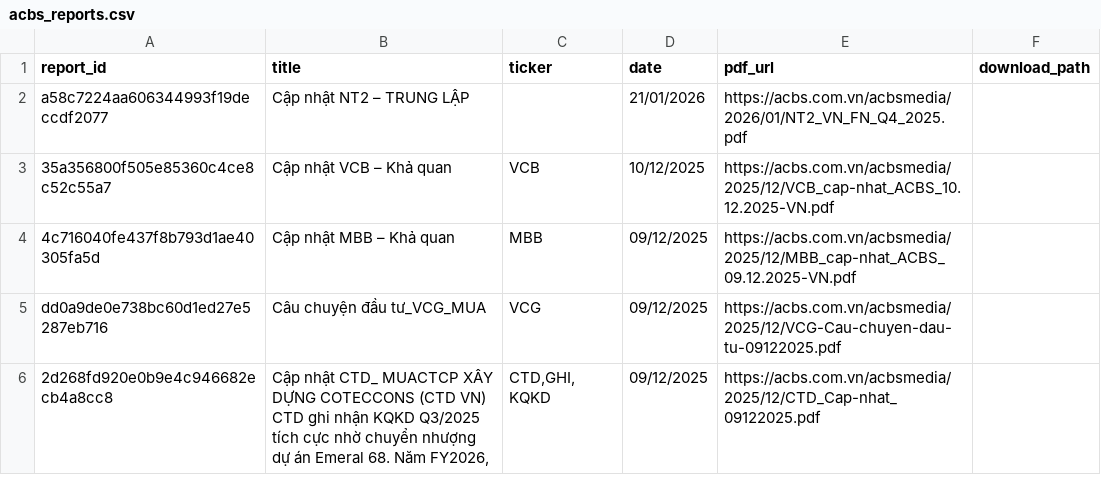
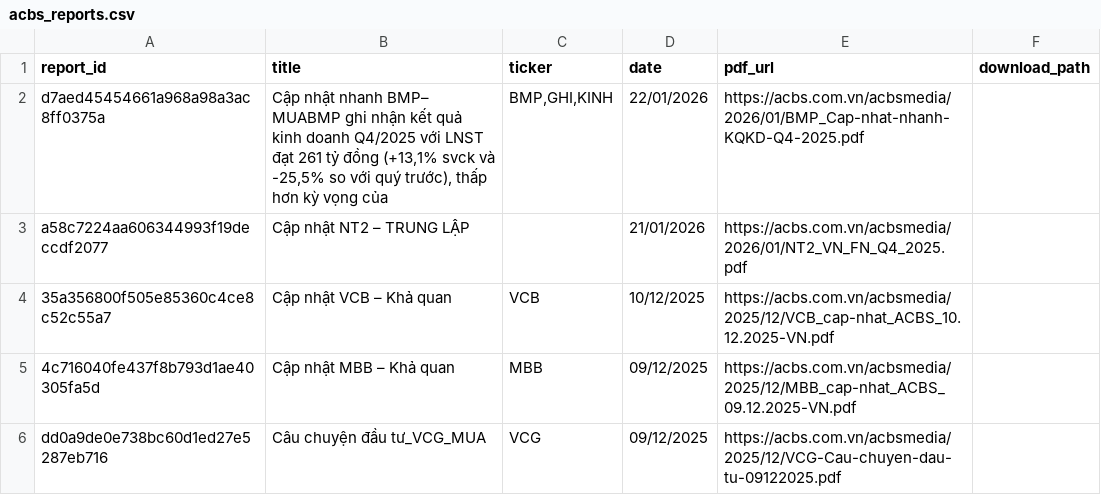
Before and after one commit to NguyenTrungAnh-ultra/Discord_bot, a CSV file: temp/reports/ACBS/acbs_reports.csv, drawn as a sheet; only a part is shown; the shorter side is filled out with more unchanged rows; the diff names each change by its address in the sheet, - before the commit and + after, or states it on an @@ line.

```diff
--- a/temp/reports/ACBS/acbs_reports.csv
+++ b/temp/reports/ACBS/acbs_reports.csv
+row 2: d7aed45454661a968a98a3ac8ff0375a | Cập nhật nhanh BMP– MUABMP ghi nhận kết quả kinh doanh Q4/2025 với LNST đạt 261 tỷ đồng (+13,1% svck và -25,5% so với quý trước), thấp hơn kỳ vọng của | BMP,GHI,KINH | 22/01/2026 | https://acbs.com.vn/acbsmedia/2026/01/BMP_Cap-nhat-nhanh-KQKD-Q4-2025.pdf
```
Also changed, not shown: temp/reports/VCBS/bao_cao_doanh_nghiep/vcbs_reports.csv, temp/reports/VCBS/bao_cao_nganh/vcbs_reports.csv, 6 other files.
